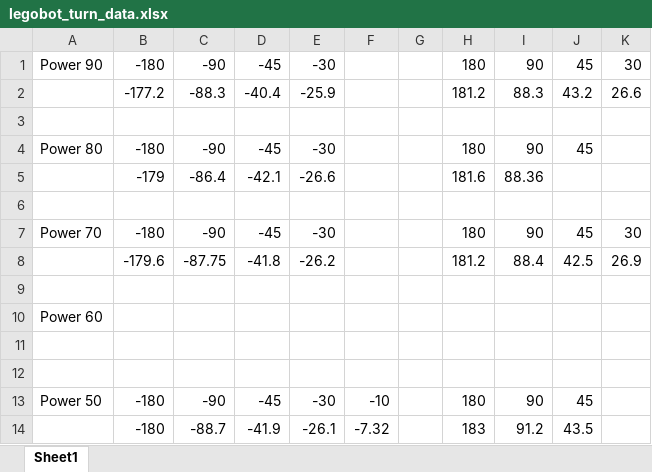
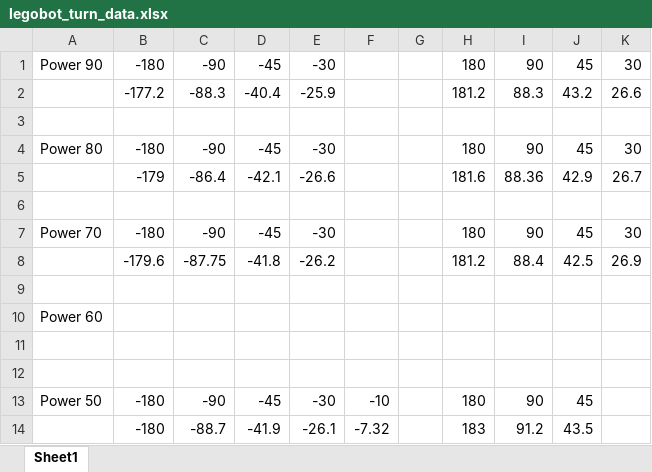
Before and after one commit to RohithKodukula/Botball-2017, an Excel workbook: Legobot/legobot_turn_data.xlsx, sheet Sheet1, drawn as a sheet; values as stored, in another font and other column widths than the file's, no borders; the diff names each change by its address in the sheet, - before the commit and + after, or states it on an @@ line.

Commit message:
create and legobot updates

```diff
--- a/Legobot/legobot_turn_data.xlsx (sheet Sheet1)
+++ b/Legobot/legobot_turn_data.xlsx (sheet Sheet1)
-K4: (empty)
+K4: 30
-J5: (empty)
+J5: 42.9
-K5: (empty)
+K5: 26.7
```
Also changed, not shown: 6 other files.
